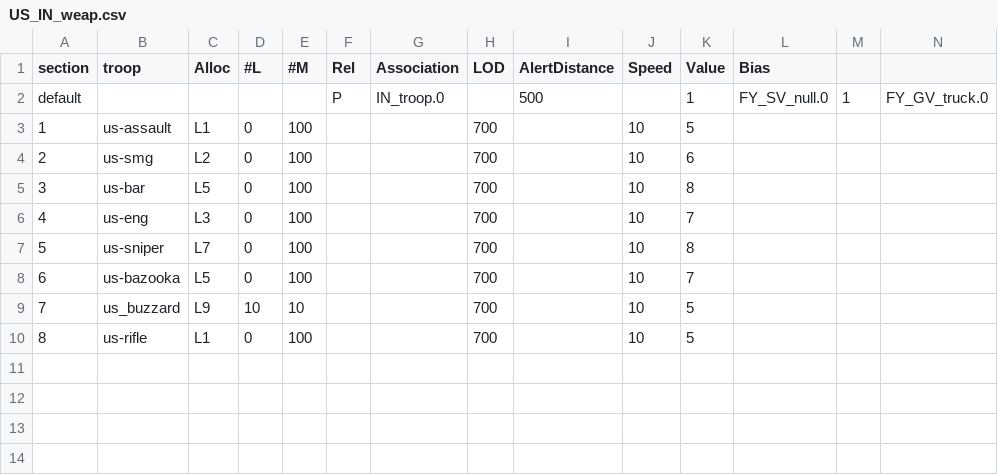
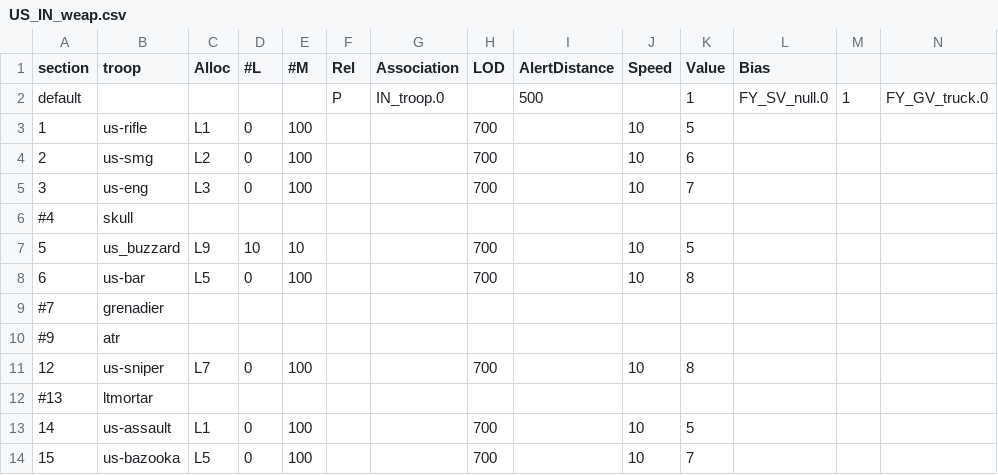
Before and after one commit to tgunr/pnww2mods, a CSV file: DATA/th_blitz/weapon/US_IN_weap.csv, drawn as a sheet; only a part is shown; removed rows and columns are numbered as before the commit, all else as after; rows hold the shown columns only; the diff names each change by its address in the sheet, - before the commit and + after, or states it on an @@ line.

Commit message:
- reordered us inf lists - this may screw spawn lists for scenarios (will check and adjust) - US troops now appear in the same order as other countries in spawn lists - US troops now available from US brigades
git-svn-id: http://192.168.88.109:8080/svn/ww2mods/baseline@2064 49047249-fd3d-2344-9b37-a04d89e67876

```diff
--- a/DATA/th_blitz/weapon/US_IN_weap.csv
+++ b/DATA/th_blitz/weapon/US_IN_weap.csv
-B3 (troop): us-assault
+B3 (troop): us-rifle
-B5 (troop): us-bar
+B5 (troop): us-eng
-C5 (Alloc): L5
+C5 (Alloc): L3
-K5 (Value): 8
+K5 (Value): 7
-row 6: 4 | us-eng | L3 | 0 | 100 |  |  | 700 |  | 10 | 7
+row 6: #4 | skull
-B7 (troop): us-sniper
+B7 (troop): us_buzzard
-C7 (Alloc): L7
+C7 (Alloc): L9
-D7 (#L): 0
+D7 (#L): 10
-E7 (#M): 100
+E7 (#M): 10
-K7 (Value): 8
+K7 (Value): 5
-B8 (troop): us-bazooka
+B8 (troop): us-bar
-K8 (Value): 7
+K8 (Value): 8
-row 9: 7 | us_buzzard | L9 | 10 | 10 |  |  | 700 |  | 10 | 5
+row 9: #7 | grenadier
+row 10: #9 | atr
+row 11: 12 | us-sniper | L7 | 0 | 100 |  |  | 700 |  | 10 | 8
+row 12: #13 | ltmortar
-A13 (section): 8
+A13 (section): 14
-B13 (troop): us-rifle
+B13 (troop): us-assault
+row 14: 15 | us-bazooka | L5 | 0 | 100 |  |  | 700 |  | 10 | 7
```
Also changed, not shown: 1 other file.
